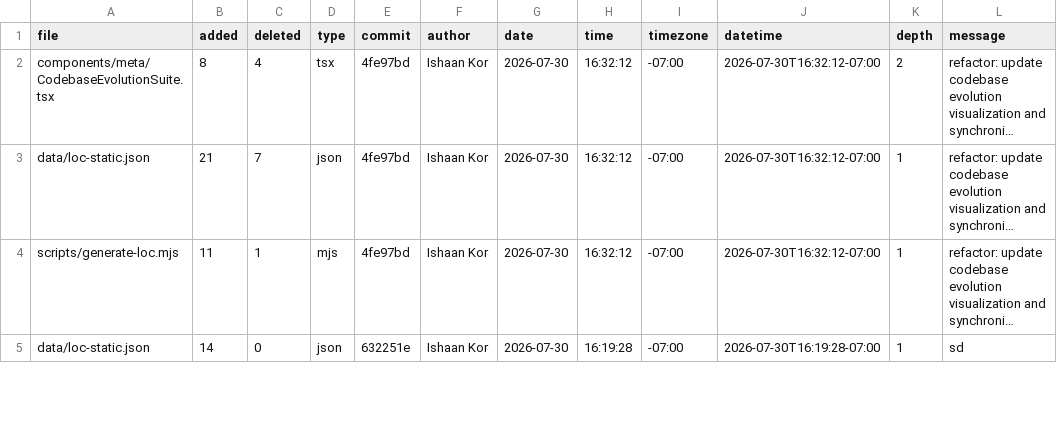
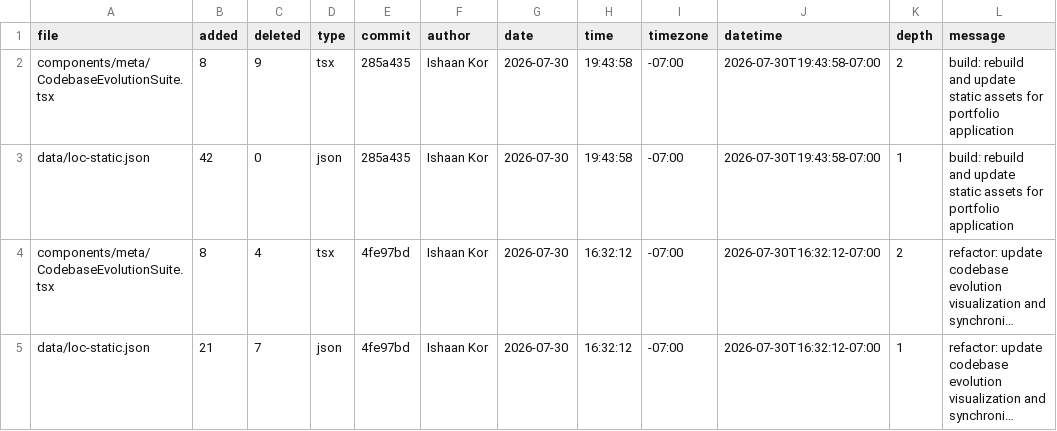
Before and after one commit to ishaankor/my-data-science-portfolio, a CSV file: out/loc.csv, drawn as a sheet; only a part is shown; the shorter side is filled out with more unchanged rows; long unchanged cells end in …; the diff names each change by its address in the sheet, - before the commit and + after, or states it on an @@ line.

Commit message:
build: update portfolio build artifacts and sync daily lines of code data

```diff
--- a/out/loc.csv
+++ b/out/loc.csv
+row 2: components/meta/CodebaseEvolutionSuite.tsx | 8 | 9 | tsx | 285a435 | Ishaan Kor | 2026-07-30 | 19:43:58 | -07:00 | 2026-07-30T19:43:58-07:00 | 2 | build: rebuild and update static assets for portfolio application
+row 3: data/loc-static.json | 42 | 0 | json | 285a435 | Ishaan Kor | 2026-07-30 | 19:43:58 | -07:00 | 2026-07-30T19:43:58-07:00 | 1 | build: rebuild and update static assets for portfolio application
```
Also changed, not shown: 19 other files.
